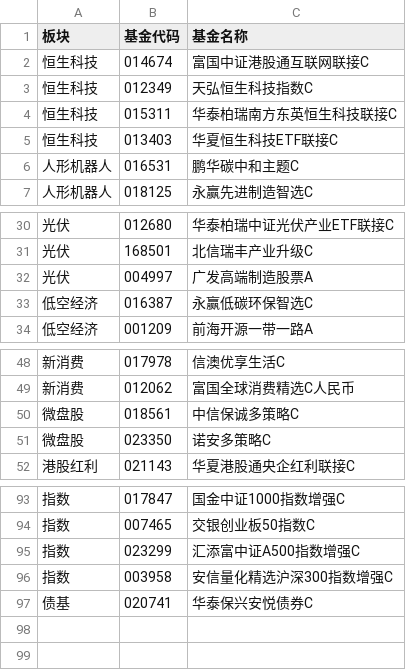
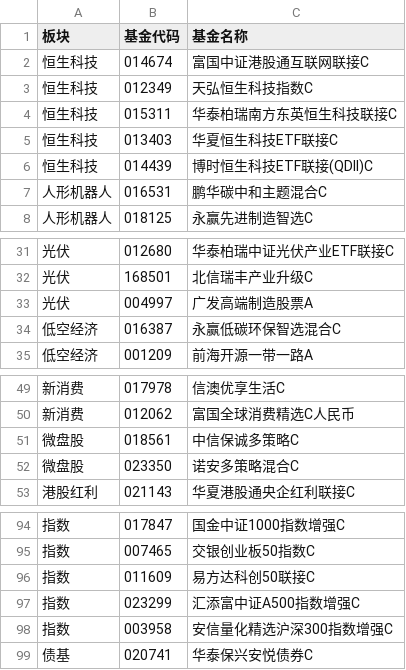
Before and after one commit to klb3713/trade, a CSV file: fund_eval/fund_info.csv, drawn as a sheet; only a part is shown, gaps mark what is left out; addresses are those after the commit; the diff names each change by its address in the sheet, - before the commit and + after, or states it on an @@ line.

```diff
--- a/fund_eval/fund_info.csv
+++ b/fund_eval/fund_info.csv
+row 6: 恒生科技 | 014439 | 博时恒生科技ETF联接(QDII)C
-C7 (基金名称): 鹏华碳中和主题C
+C7 (基金名称): 鹏华碳中和主题混合C
-C34 (基金名称): 永赢低碳环保智选C
+C34 (基金名称): 永赢低碳环保智选混合C
-C52 (基金名称): 诺安多策略C
+C52 (基金名称): 诺安多策略混合C
+row 96: 指数 | 011609 | 易方达科创50联接C
```
Also changed, not shown: 1 other file.
